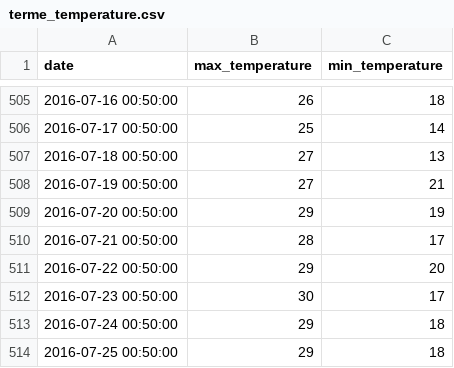
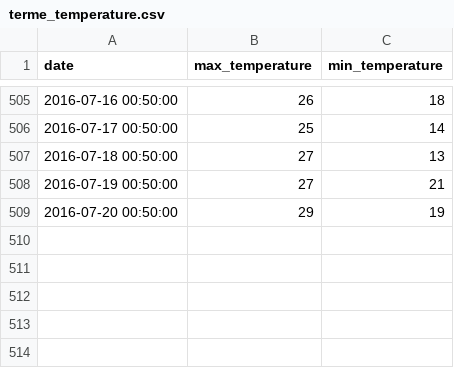
Before and after one commit to DarioBernardo/luigi-test, a CSV file: data/terme_temperature.csv, drawn as a sheet; only a part is shown, gaps mark what is left out; the diff names each change by its address in the sheet, - before the commit and + after, or states it on an @@ line.

```diff
--- a/data/terme_temperature.csv
+++ b/data/terme_temperature.csv
-row 510: 2016-07-21 00:50:00 | 28 | 17
-row 511: 2016-07-22 00:50:00 | 29 | 20
-row 512: 2016-07-23 00:50:00 | 30 | 17
-row 513: 2016-07-24 00:50:00 | 29 | 18
-row 514: 2016-07-25 00:50:00 | 29 | 18
```
Also changed, not shown: data/london_temperature.csv, data/rome_temperature.csv, 1 other file.
